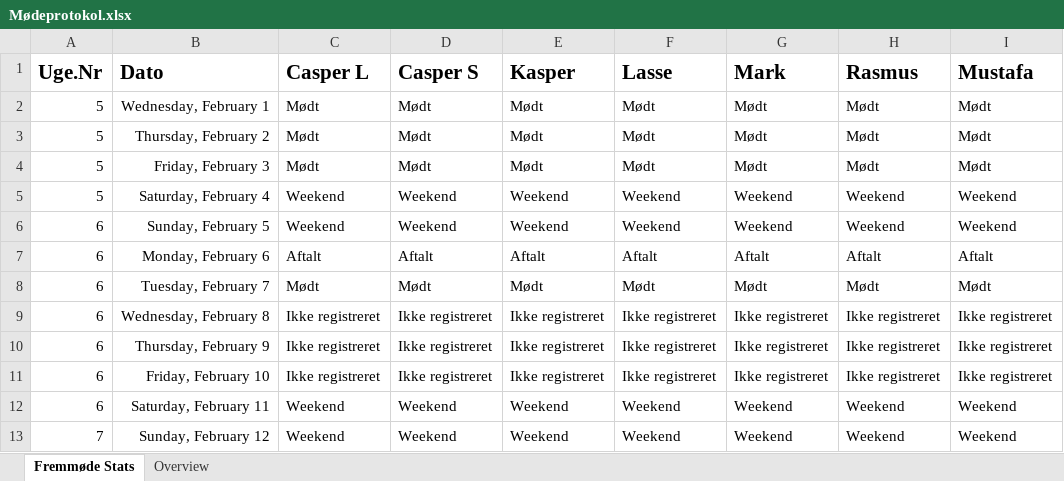
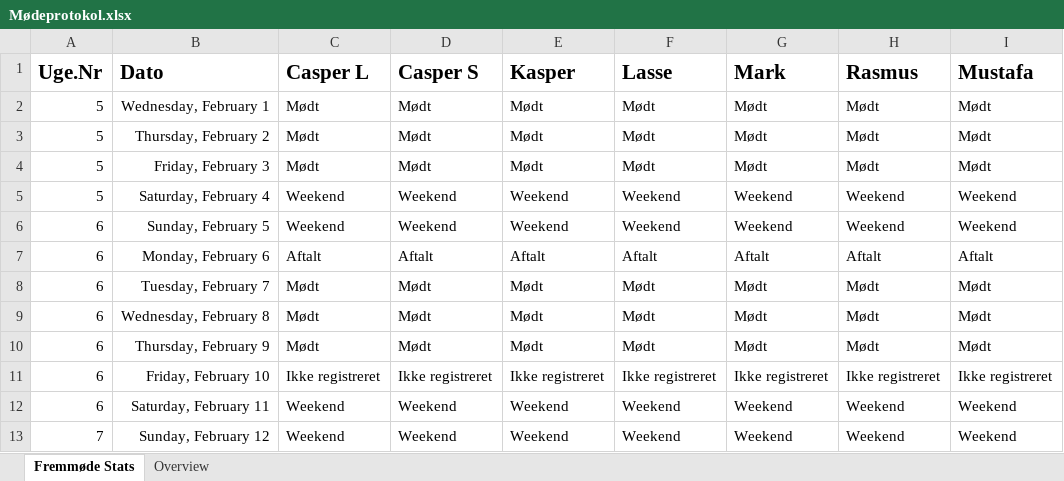
Before and after one commit to RMariegaard/P2, an Excel workbook: Mødeprotokol.xlsx, sheet Fremmøde Stats, drawn as a sheet; only a part is shown; values as stored, in another font and other column widths than the file's, no borders; conditional formats and table styles not drawn; the diff names each change by its address in the sheet, - before the commit and + after, or states it on an @@ line.

Commit message:
09-02-2017

```diff
--- a/Mødeprotokol.xlsx (sheet Fremmøde Stats)
+++ b/Mødeprotokol.xlsx (sheet Fremmøde Stats)
-C9:C10 (Casper L): Ikke registreret
+C9:C10 (Casper L): Mødt
-D9:D10 (Casper S): Ikke registreret
+D9:D10 (Casper S): Mødt
-E9:E10 (Kasper): Ikke registreret
+E9:E10 (Kasper): Mødt
-F9:F10 (Lasse): Ikke registreret
+F9:F10 (Lasse): Mødt
-G9:G10 (Mark): Ikke registreret
+G9:G10 (Mark): Mødt
-H9:H10 (Rasmus): Ikke registreret
+H9:H10 (Rasmus): Mødt
-I9:I10 (Mustafa): Ikke registreret
+I9:I10 (Mustafa): Mødt
```
Also changed, not shown: sheet Overview.
